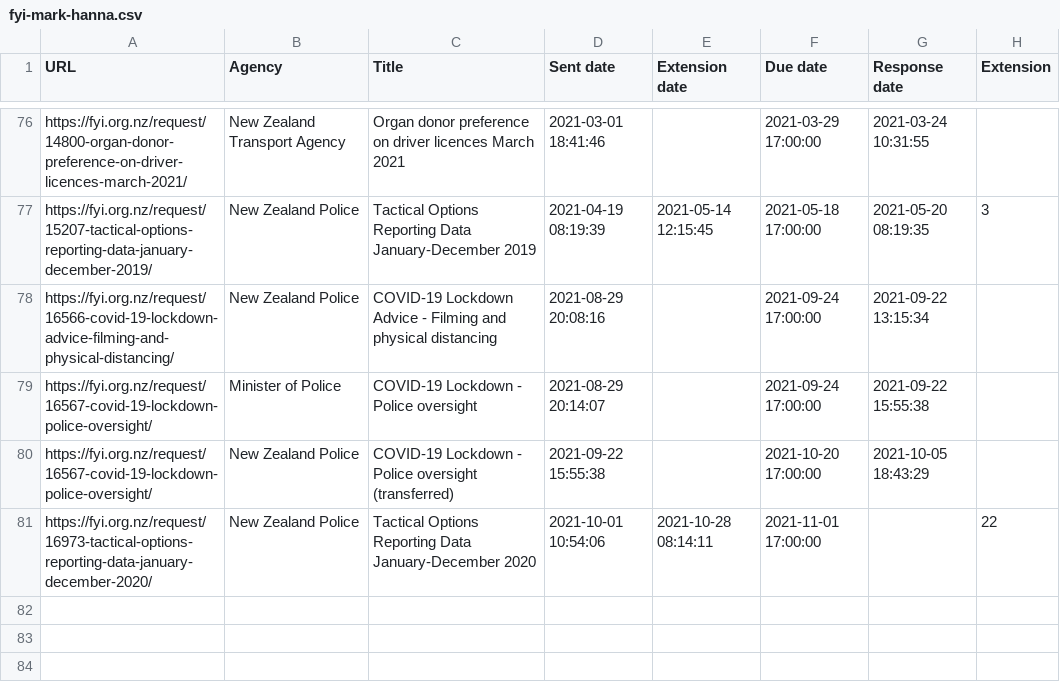
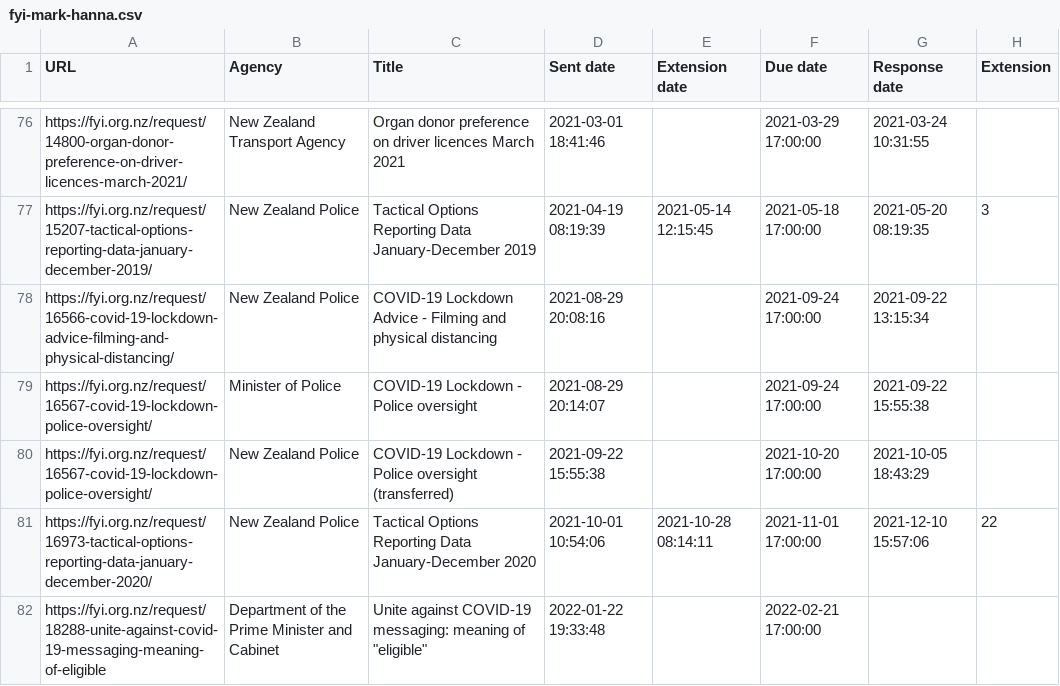
Before and after one commit to Cipscis/charter, a CSV file: app/assets/data/fyi-mark-hanna.csv, drawn as a sheet; only a part is shown, gaps mark what is left out.

Commit message:
Added missing response time and now OIA request

```diff
--- a/app/assets/data/fyi-mark-hanna.csv
+++ b/app/assets/data/fyi-mark-hanna.csv
@@ -80,2 +80,3 @@ https://fyi.org.nz/request/16567-covid-19-lockdown-police-oversight/,Minister of
 https://fyi.org.nz/request/16567-covid-19-lockdown-police-oversight/,New Zealand Police,COVID-19 Lockdown - Police oversight (transferred),2021-09-22 15:55:38,,2021-10-20 17:00:00,2021-10-05 18:43:29,
-https://fyi.org.nz/request/16973-tactical-options-reporting-data-january-december-2020/,New Zealand Police,Tactical Options Reporting Data January-December 2020,2021-10-01 10:54:06,2021-10-28 08:14:11,2021-11-01 17:00:00,,22
+https://fyi.org.nz/request/16973-tactical-options-reporting-data-january-december-2020/,New Zealand Police,Tactical Options Reporting Data January-December 2020,2021-10-01 10:54:06,2021-10-28 08:14:11,2021-11-01 17:00:00,2021-12-10 15:57:06,22
+https://fyi.org.nz/request/18288-unite-against-covid-19-messaging-meaning-of-eligible,Department of the Prime Minister and Cabinet,"Unite against COVID-19 messaging: meaning of ""eligible""",2022-01-22 19:33:48,,2022-02-21 17:00:00,,
```
